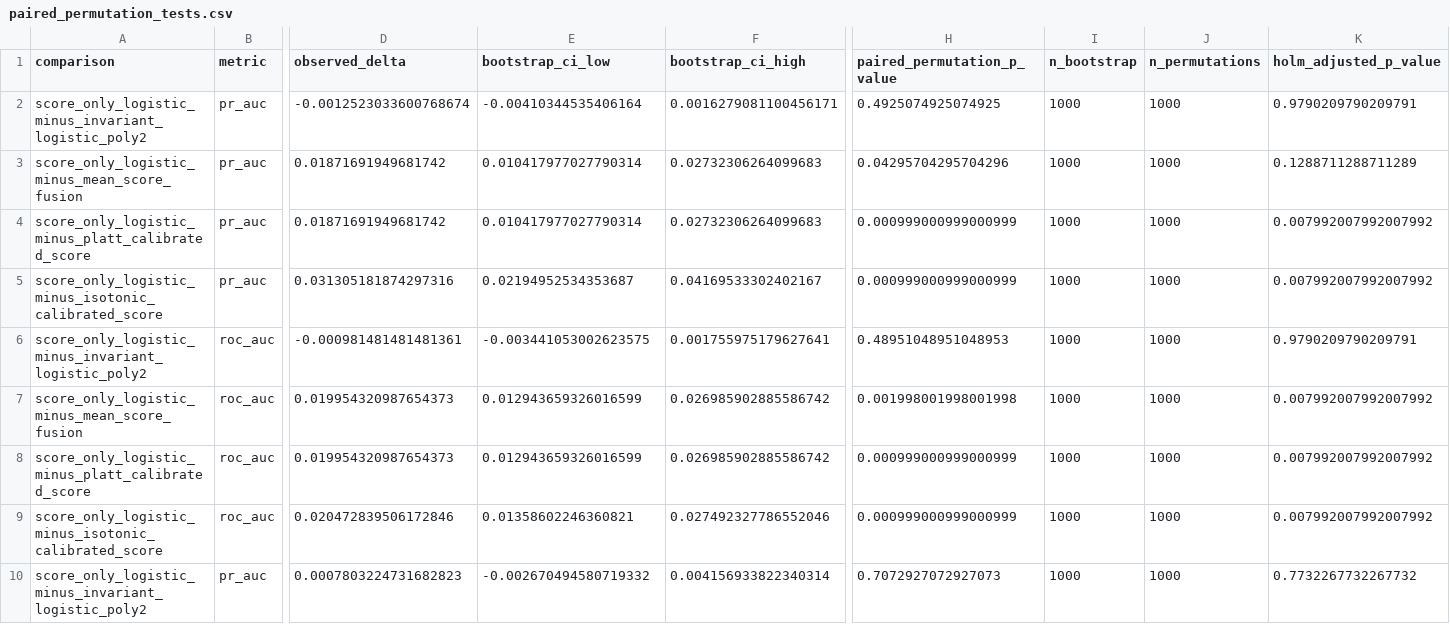
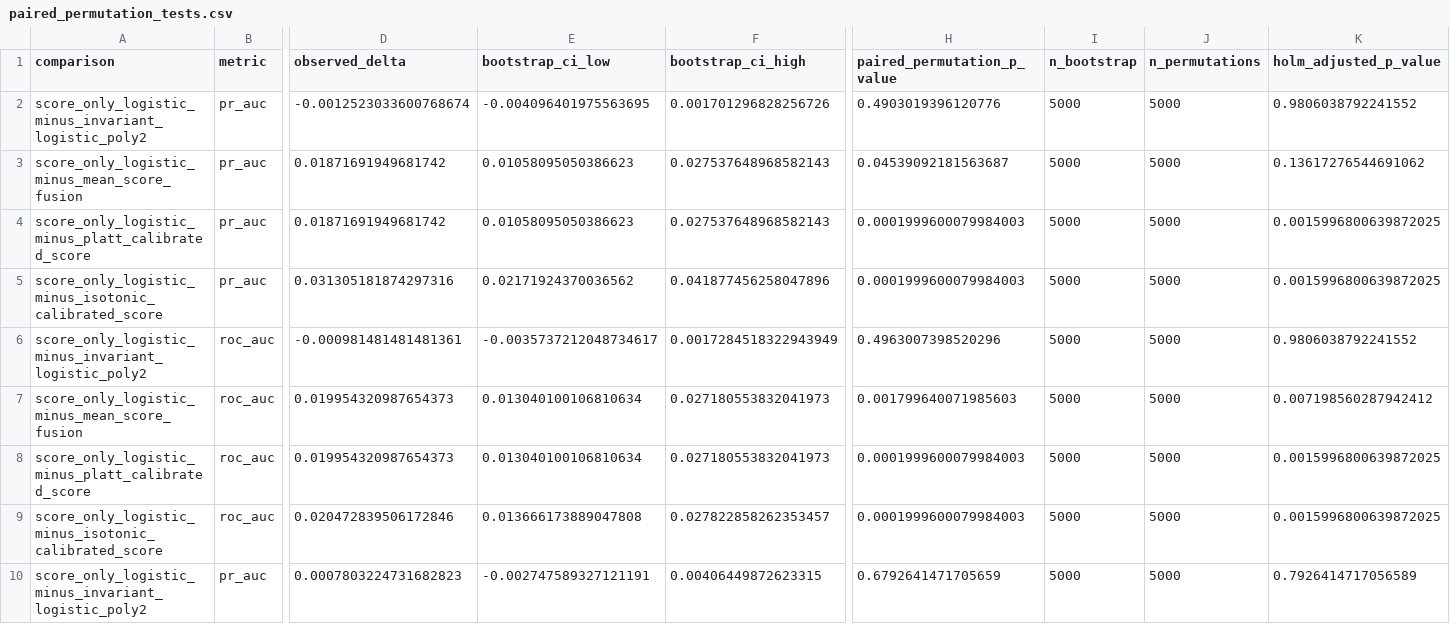
Before and after one commit to Devchandrasen/fedtwin-cryptid, a CSV file: paper_results/v1/tables/paired_permutation_tests.csv, drawn as a sheet; only a part is shown, gaps mark what is left out; the diff covers the shown part only; the diff names each change by its address in the sheet, - before the commit and + after, or states it on an @@ line.

```diff
--- a/paper_results/v1/tables/paired_permutation_tests.csv
+++ b/paper_results/v1/tables/paired_permutation_tests.csv
-E2 (bootstrap_ci_low): -0.00410344535406164
+E2 (bootstrap_ci_low): -0.004096401975563695
-F2 (bootstrap_ci_high): 0.0016279081100456171
+F2 (bootstrap_ci_high): 0.001701296828256726
-H2 (paired_permutation_p_value): 0.4925074925074925
+H2 (paired_permutation_p_value): 0.4903019396120776
-I2:I10 (n_bootstrap): 1000
+I2:I10 (n_bootstrap): 5000
-J2:J10 (n_permutations): 1000
+J2:J10 (n_permutations): 5000
-K2 (holm_adjusted_p_value): 0.9790209790209791
+K2 (holm_adjusted_p_value): 0.9806038792241552
-E3:E4 (bootstrap_ci_low): 0.010417977027790314
+E3:E4 (bootstrap_ci_low): 0.01058095050386623
-F3:F4 (bootstrap_ci_high): 0.02732306264099683
+F3:F4 (bootstrap_ci_high): 0.027537648968582143
-H3 (paired_permutation_p_value): 0.04295704295704296
+H3 (paired_permutation_p_value): 0.04539092181563687
-K3 (holm_adjusted_p_value): 0.1288711288711289
+K3 (holm_adjusted_p_value): 0.13617276544691062
-H4:H5 (paired_permutation_p_value): 0.000999000999000999
+H4:H5 (paired_permutation_p_value): 0.0001999600079984003
-K4:K5 (holm_adjusted_p_value): 0.007992007992007992
+K4:K5 (holm_adjusted_p_value): 0.0015996800639872025
-E5 (bootstrap_ci_low): 0.02194952534353687
+E5 (bootstrap_ci_low): 0.02171924370036562
-F5 (bootstrap_ci_high): 0.04169533302402167
+F5 (bootstrap_ci_high): 0.041877456258047896
-E6 (bootstrap_ci_low): -0.003441053002623575
+E6 (bootstrap_ci_low): -0.0035737212048734617
-F6 (bootstrap_ci_high): 0.001755975179627641
+F6 (bootstrap_ci_high): 0.0017284518322943949
-H6 (paired_permutation_p_value): 0.48951048951048953
+H6 (paired_permutation_p_value): 0.4963007398520296
-K6 (holm_adjusted_p_value): 0.9790209790209791
+K6 (holm_adjusted_p_value): 0.9806038792241552
-E7:E8 (bootstrap_ci_low): 0.012943659326016599
+E7:E8 (bootstrap_ci_low): 0.013040100106810634
-F7:F8 (bootstrap_ci_high): 0.026985902885586742
+F7:F8 (bootstrap_ci_high): 0.027180553832041973
-H7 (paired_permutation_p_value): 0.001998001998001998
+H7 (paired_permutation_p_value): 0.001799640071985603
-K7 (holm_adjusted_p_value): 0.007992007992007992
+K7 (holm_adjusted_p_value): 0.007198560287942412
-H8:H9 (paired_permutation_p_value): 0.000999000999000999
+H8:H9 (paired_permutation_p_value): 0.0001999600079984003
-K8:K9 (holm_adjusted_p_value): 0.007992007992007992
+K8:K9 (holm_adjusted_p_value): 0.0015996800639872025
-E9 (bootstrap_ci_low): 0.01358602246360821
+E9 (bootstrap_ci_low): 0.013666173889047808
-F9 (bootstrap_ci_high): 0.027492327786552046
+F9 (bootstrap_ci_high): 0.027822858262353457
-E10 (bootstrap_ci_low): -0.002670494580719332
+E10 (bootstrap_ci_low): -0.002747589327121191
-F10 (bootstrap_ci_high): 0.004156933822340314
+F10 (bootstrap_ci_high): 0.00406449872623315
-H10 (paired_permutation_p_value): 0.7072927072927073
+H10 (paired_permutation_p_value): 0.6792641471705659
-K10 (holm_adjusted_p_value): 0.7732267732267732
+K10 (holm_adjusted_p_value): 0.7926414717056589
```
Also changed, not shown: 83 edited cells elsewhere in this file, paper_results/v1/claims.csv, paper_results/v1/tables/av_sync_operating_points.csv, 24 other files.
